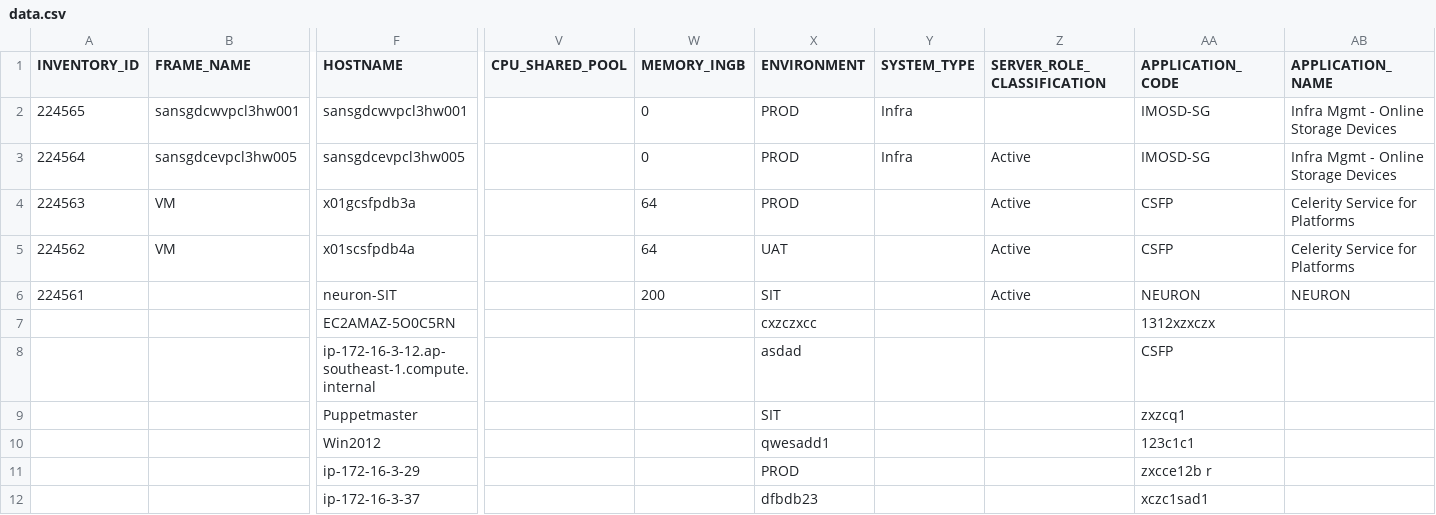
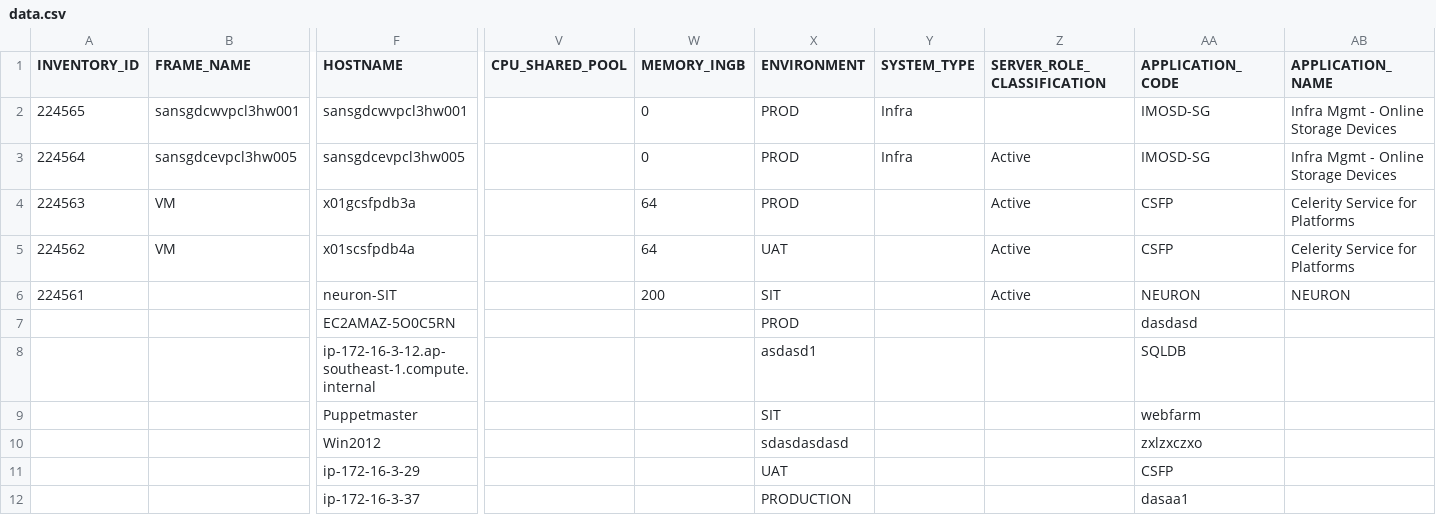
Before and after one commit to boons1215/auto_label, a CSV file: data.csv, drawn as a sheet; only a part is shown, gaps mark what is left out; removed rows and columns are numbered as before the commit, all else as after; rows hold the shown columns only; the diff names each change by its address in the sheet, - before the commit and + after, or states it on an @@ line.

```diff
--- a/data.csv
+++ b/data.csv
-X7 (ENVIRONMENT): cxzczxcc
+X7 (ENVIRONMENT): PROD
-AA7 (APPLICATION_CODE): 1312xzxczx
+AA7 (APPLICATION_CODE): dasdasd
-X8 (ENVIRONMENT): asdad
+X8 (ENVIRONMENT): asdasd1
-AA8 (APPLICATION_CODE): CSFP
+AA8 (APPLICATION_CODE): SQLDB
-AA9 (APPLICATION_CODE): zxzcq1
+AA9 (APPLICATION_CODE): webfarm
-X10 (ENVIRONMENT): qwesadd1
+X10 (ENVIRONMENT): sdasdasdasd
-AA10 (APPLICATION_CODE): 123c1c1
+AA10 (APPLICATION_CODE): zxlzxczxo
-row 11:  |  | ip-172-16-3-29 |  |  | PROD |  |  | zxcce12b r
-row 12:  |  | ip-172-16-3-37 |  |  | dfbdb23 |  |  | xczc1sad1
+row 11:  |  | ip-172-16-3-29 |  |  | UAT |  |  | CSFP
+row 12:  |  | ip-172-16-3-37 |  |  | PRODUCTION |  |  | dasaa1
```
Also changed, not shown: 6 other files.
